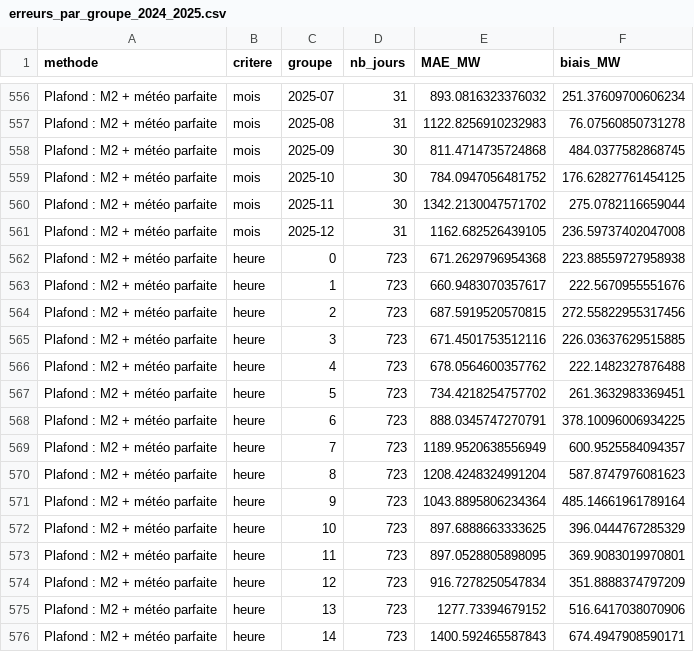
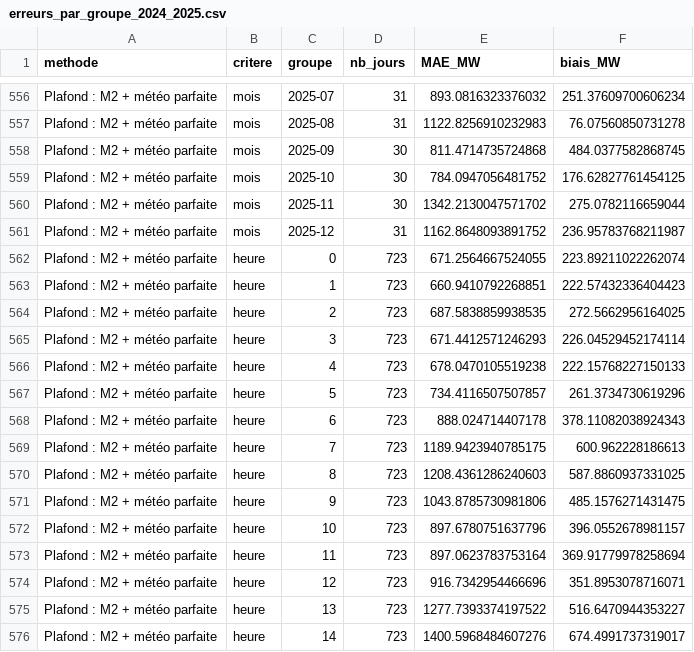
Before and after one commit to MarteOued/Projet-series-temporelles, a CSV file: data/resultats/erreurs_par_groupe_2024_2025.csv, drawn as a sheet; only a part is shown, gaps mark what is left out; the diff covers the shown part only.

```diff
--- a/data/resultats/erreurs_par_groupe_2024_2025.csv
+++ b/data/resultats/erreurs_par_groupe_2024_2025.csv
@@ -560,17 +560,17 @@ Plafond : M2 + météo parfaite,mois,2025-10,30,784.0947056481752,176.6282776145
 Plafond : M2 + météo parfaite,mois,2025-11,30,1342.2130047571702,275.0782116659044
-Plafond : M2 + météo parfaite,mois,2025-12,31,1162.682526439105,236.59737402047008
-Plafond : M2 + météo parfaite,heure,0,723,671.2629796954368,223.88559727958938
-Plafond : M2 + météo parfaite,heure,1,723,660.9483070357617,222.5670955551676
-Plafond : M2 + météo parfaite,heure,2,723,687.5919520570815,272.55822955317456
-Plafond : M2 + météo parfaite,heure,3,723,671.4501753512116,226.03637629515885
-Plafond : M2 + météo parfaite,heure,4,723,678.0564600357762,222.1482327876488
-Plafond : M2 + météo parfaite,heure,5,723,734.4218254757702,261.3632983369451
-Plafond : M2 + météo parfaite,heure,6,723,888.0345747270791,378.10096006934225
-Plafond : M2 + météo parfaite,heure,7,723,1189.9520638556949,600.9525584094357
-Plafond : M2 + météo parfaite,heure,8,723,1208.4248324991204,587.8747976081623
-Plafond : M2 + météo parfaite,heure,9,723,1043.8895806234364,485.14661961789164
-Plafond : M2 + météo parfaite,heure,10,723,897.6888663333625,396.0444767285329
-Plafond : M2 + météo parfaite,heure,11,723,897.0528805898095,369.9083019970801
-Plafond : M2 + météo parfaite,heure,12,723,916.7278250547834,351.8888374797209
-Plafond : M2 + météo parfaite,heure,13,723,1277.73394679152,516.6417038070906
-Plafond : M2 + météo parfaite,heure,14,723,1400.592465587843,674.4947908590171
+Plafond : M2 + météo parfaite,mois,2025-12,31,1162.8648093891752,236.95783768211987
+Plafond : M2 + météo parfaite,heure,0,723,671.2564667524055,223.89211022262074
+Plafond : M2 + météo parfaite,heure,1,723,660.9410792268851,222.57432336404423
+Plafond : M2 + météo parfaite,heure,2,723,687.5838859938535,272.5662956164025
+Plafond : M2 + météo parfaite,heure,3,723,671.4412571246293,226.04529452174114
+Plafond : M2 + météo parfaite,heure,4,723,678.0470105519238,222.15768227150133
+Plafond : M2 + météo parfaite,heure,5,723,734.4116507507857,261.3734730619296
+Plafond : M2 + météo parfaite,heure,6,723,888.024714407178,378.11082038924343
+Plafond : M2 + météo parfaite,heure,7,723,1189.9423940785175,600.962228186613
+Plafond : M2 + météo parfaite,heure,8,723,1208.4361286240603,587.8860937331025
+Plafond : M2 + météo parfaite,heure,9,723,1043.8785730981806,485.1576271431475
+Plafond : M2 + météo parfaite,heure,10,723,897.6780751637796,396.0552678981157
+Plafond : M2 + météo parfaite,heure,11,723,897.0623783753164,369.91779978258694
+Plafond : M2 + météo parfaite,heure,12,723,916.7342954466696,351.8953078716071
+Plafond : M2 + météo parfaite,heure,13,723,1277.7393374197522,516.6470944353227
+Plafond : M2 + météo parfaite,heure,14,723,1400.5968484607276,674.4991737319017
```
Also changed, not shown: 28 edited cells elsewhere in this file, data/resultats/comparaison_test_2024_2025.csv, data/resultats/comparaison_test_2024_2025_par_annee.csv, 21 other files.
